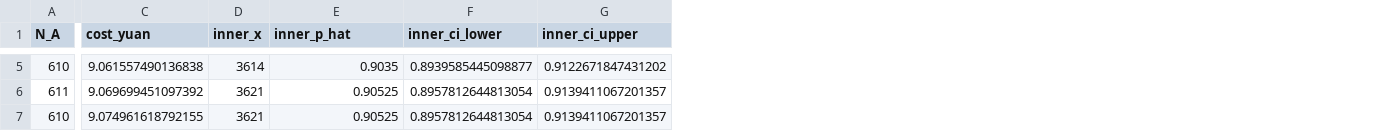
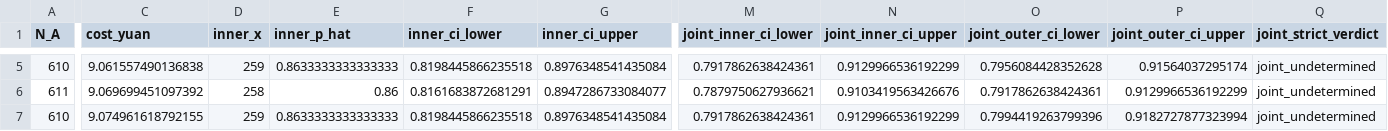
Before and after one commit to colijns/shumo2, a CSV file: Q4/results/question4_strict_mixed_candidates.csv, drawn as a sheet; only a part is shown, gaps mark what is left out; the diff covers the shown part only; the diff names each change by its address in the sheet, - before the commit and + after, or states it on an @@ line.

Commit message:
fix(Q4): unify strict audit and harden checkpoints

```diff
--- a/Q4/results/question4_strict_mixed_candidates.csv
+++ b/Q4/results/question4_strict_mixed_candidates.csv
+column M (joint_inner_ci_lower), rows 5-7: 0.7917862638424361 | 0.7879750627936621 | 0.7917862638424361
+column N (joint_inner_ci_upper), rows 5-7: 0.9129966536192299 | 0.9103419563426676 | 0.9129966536192299
+column O (joint_outer_ci_lower), rows 5-7: 0.7956084428352628 | 0.7917862638424361 | 0.7994419263799396
+column P (joint_outer_ci_upper), rows 5-7: 0.91564037295174 | 0.9129966536192299 | 0.9182727877323994
+column Q (joint_strict_verdict), rows 5-7: all joint_undetermined
-D5 (inner_x): 3614
+D5 (inner_x): 259
-E5 (inner_p_hat): 0.9035
+E5 (inner_p_hat): 0.8633333333333333
-F5 (inner_ci_lower): 0.8939585445098877
+F5 (inner_ci_lower): 0.8198445866235518
-G5 (inner_ci_upper): 0.9122671847431202
+G5 (inner_ci_upper): 0.8976348541435084
-D6 (inner_x): 3621
+D6 (inner_x): 258
-E6 (inner_p_hat): 0.90525
+E6 (inner_p_hat): 0.86
-F6 (inner_ci_lower): 0.8957812644813054
+F6 (inner_ci_lower): 0.8161683872681291
-G6 (inner_ci_upper): 0.9139411067201357
+G6 (inner_ci_upper): 0.8947286733084077
-D7 (inner_x): 3621
+D7 (inner_x): 259
-E7 (inner_p_hat): 0.90525
+E7 (inner_p_hat): 0.8633333333333333
-F7 (inner_ci_lower): 0.8957812644813054
+F7 (inner_ci_lower): 0.8198445866235518
-G7 (inner_ci_upper): 0.9139411067201357
+G7 (inner_ci_upper): 0.8976348541435084
```
Also changed, not shown: 82 edited cells elsewhere in this file, 8 other files.
